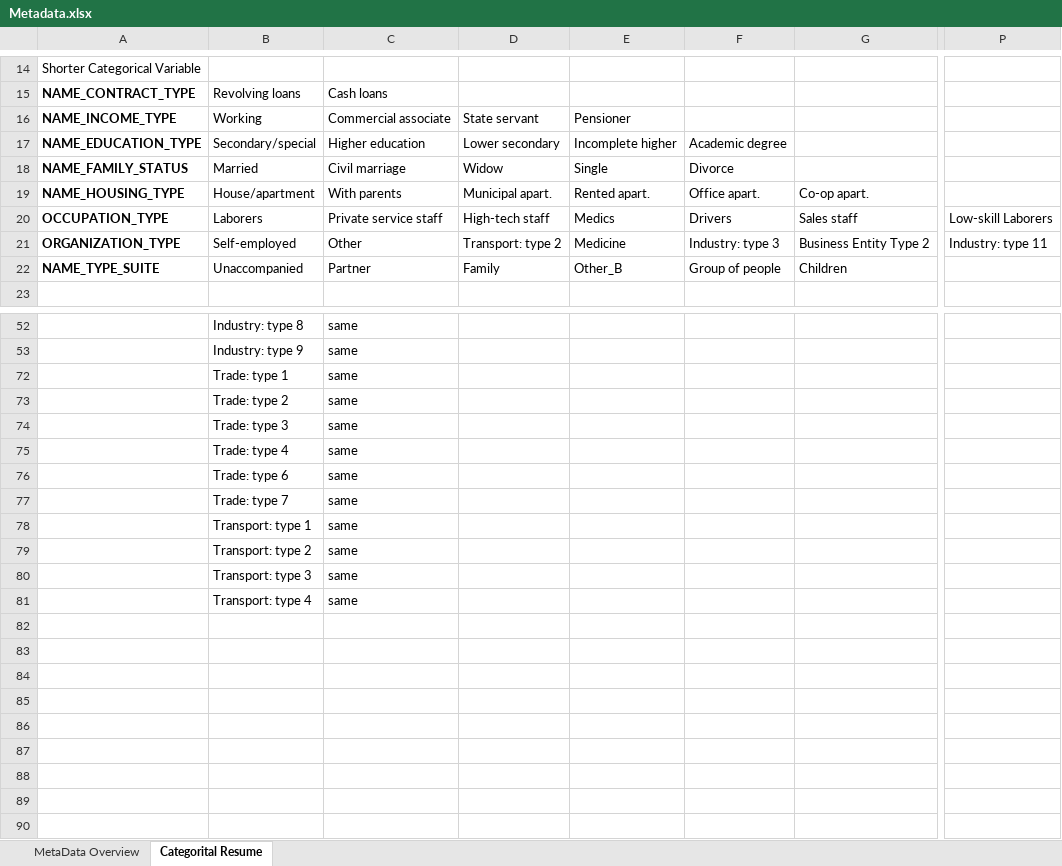
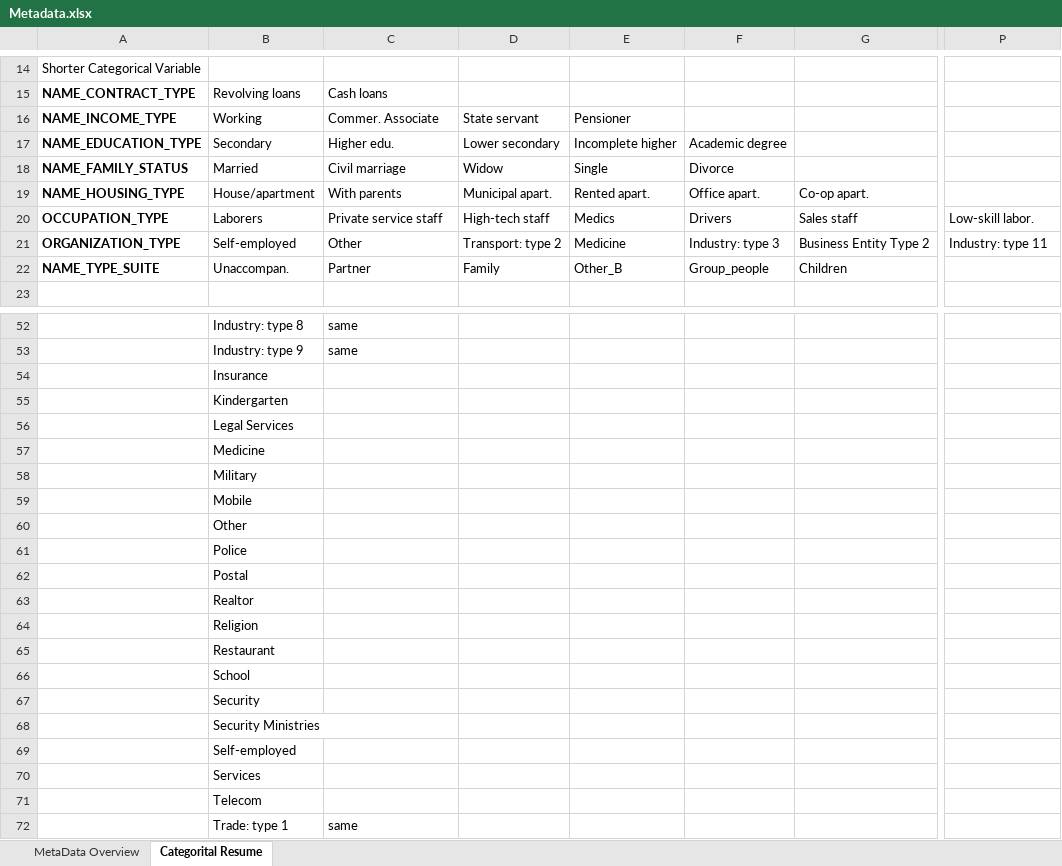
Before and after one commit to airdac/MVA-Bank_India, an Excel workbook: MVA-LAB11-BANK-INDIA D2 REPORT/Metadata.xlsx, sheet Categorital Resume, drawn as a sheet; only a part is shown, gaps mark what is left out; the shorter side is filled out with more unchanged rows; values as stored, in another font and other column widths than the file's, no borders; conditional formats not drawn; rows hold the shown columns only; the diff covers the shown part only; the diff names each change by its address in the sheet, - before the commit and + after, or states it on an @@ line.

```diff
--- a/MVA-LAB11-BANK-INDIA D2 REPORT/Metadata.xlsx (sheet Categorital Resume)
+++ b/MVA-LAB11-BANK-INDIA D2 REPORT/Metadata.xlsx (sheet Categorital Resume)
-C16: Commercial associate
+C16: Commer. Associate
-B17: Secondary/special
+B17: Secondary
-C17: Higher education
+C17: Higher edu.
-P20: Low-skill Laborers
+P20: Low-skill labor.
-B22: Unaccompanied
+B22: Unaccompan.
-F22: Group of people
+F22: Group_people
@@ row 54 unhidden:  | Insurance @@
@@ row 55 unhidden:  | Kindergarten @@
@@ row 56 unhidden:  | Legal Services @@
@@ row 57 unhidden:  | Medicine @@
@@ row 58 unhidden:  | Military @@
@@ row 59 unhidden:  | Mobile @@
@@ row 60 unhidden:  | Other @@
@@ row 61 unhidden:  | Police @@
@@ row 62 unhidden:  | Postal @@
@@ row 63 unhidden:  | Realtor @@
@@ row 64 unhidden:  | Religion @@
@@ row 65 unhidden:  | Restaurant @@
@@ row 66 unhidden:  | School @@
@@ row 67 unhidden:  | Security @@
@@ row 68 unhidden:  | Security Ministries @@
@@ row 69 unhidden:  | Self-employed @@
@@ row 70 unhidden:  | Services @@
@@ row 71 unhidden:  | Telecom @@
```
Also changed, not shown: 13 hidden or unhidden rows elsewhere in this sheet, 2 other files.
